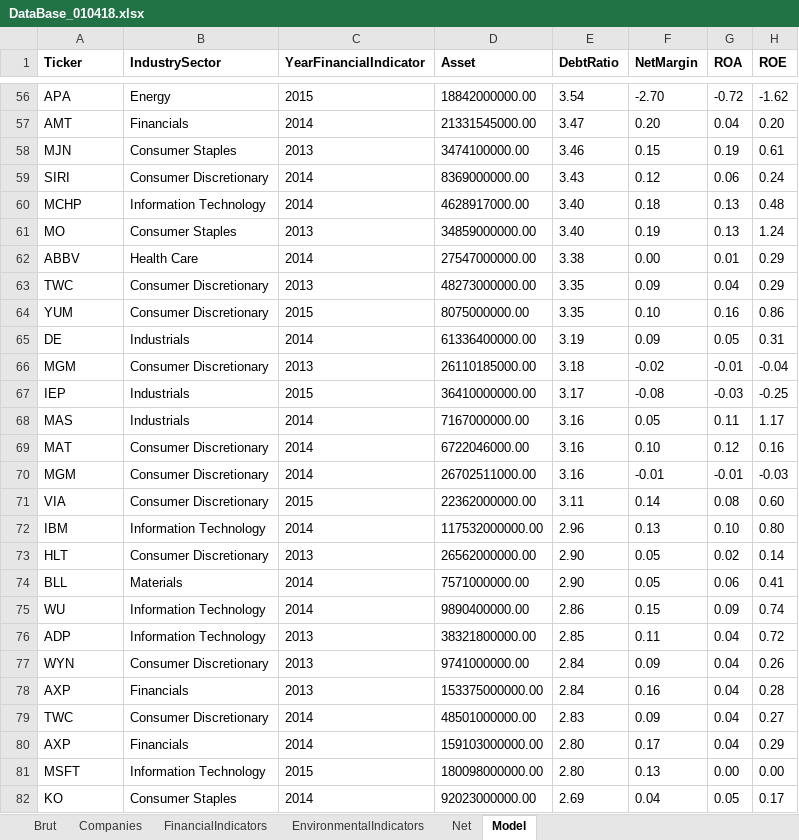
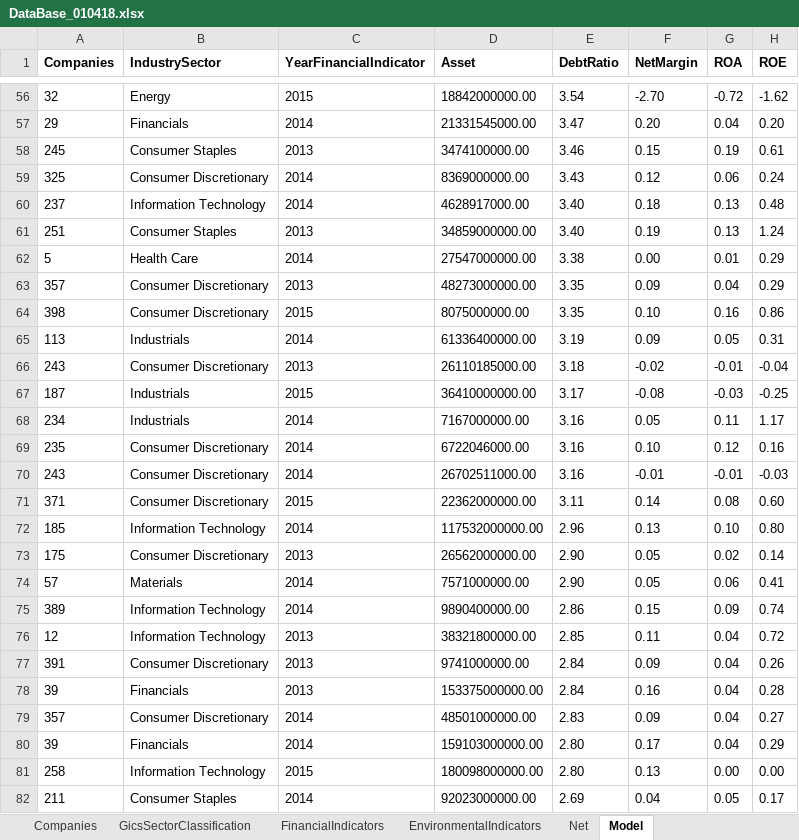
Before and after one commit to pkinif/Master-s-Thesis, an Excel workbook: Child/Analysis/DataBase/DataBase_010418.xlsx, sheet Model, drawn as a sheet; only a part is shown, gaps mark what is left out; values as stored, in another font and other column widths than the file's, no borders; conditional formats not drawn; the diff covers the shown part only; the diff names each change by its address in the sheet, - before the commit and + after, or states it on an @@ line.

```diff
--- a/Child/Analysis/DataBase/DataBase_010418.xlsx (sheet Model)
+++ b/Child/Analysis/DataBase/DataBase_010418.xlsx (sheet Model)
-sheet tab: Brut
+sheet tab: GicsSectorClassification
-A1: Ticker
+A1: Companies
-A56 (Companies): APA
+A56 (Companies): 32
-A57 (Companies): AMT
+A57 (Companies): 29
-A58 (Companies): MJN
+A58 (Companies): 245
-A59 (Companies): SIRI
+A59 (Companies): 325
-A60 (Companies): MCHP
+A60 (Companies): 237
-A61 (Companies): MO
+A61 (Companies): 251
-A62 (Companies): ABBV
+A62 (Companies): 5
-A63 (Companies): TWC
+A63 (Companies): 357
-A64 (Companies): YUM
+A64 (Companies): 398
-A65 (Companies): DE
+A65 (Companies): 113
-A66 (Companies): MGM
+A66 (Companies): 243
-A67 (Companies): IEP
+A67 (Companies): 187
-A68 (Companies): MAS
+A68 (Companies): 234
-A69 (Companies): MAT
+A69 (Companies): 235
-A70 (Companies): MGM
+A70 (Companies): 243
-A71 (Companies): VIA
+A71 (Companies): 371
-A72 (Companies): IBM
+A72 (Companies): 185
-A73 (Companies): HLT
+A73 (Companies): 175
-A74 (Companies): BLL
+A74 (Companies): 57
-A75 (Companies): WU
+A75 (Companies): 389
-A76 (Companies): ADP
+A76 (Companies): 12
-A77 (Companies): WYN
+A77 (Companies): 391
-A78 (Companies): AXP
+A78 (Companies): 39
-A79 (Companies): TWC
+A79 (Companies): 357
-A80 (Companies): AXP
+A80 (Companies): 39
-A81 (Companies): MSFT
+A81 (Companies): 258
-A82 (Companies): KO
+A82 (Companies): 211
```
Also changed, not shown: 1165 edited cells elsewhere in this sheet, sheet Companies, sheet EnvironmentalIndicators, sheet FinancialIndicators, sheet Net, formulas that keep their value, 3 other files.
